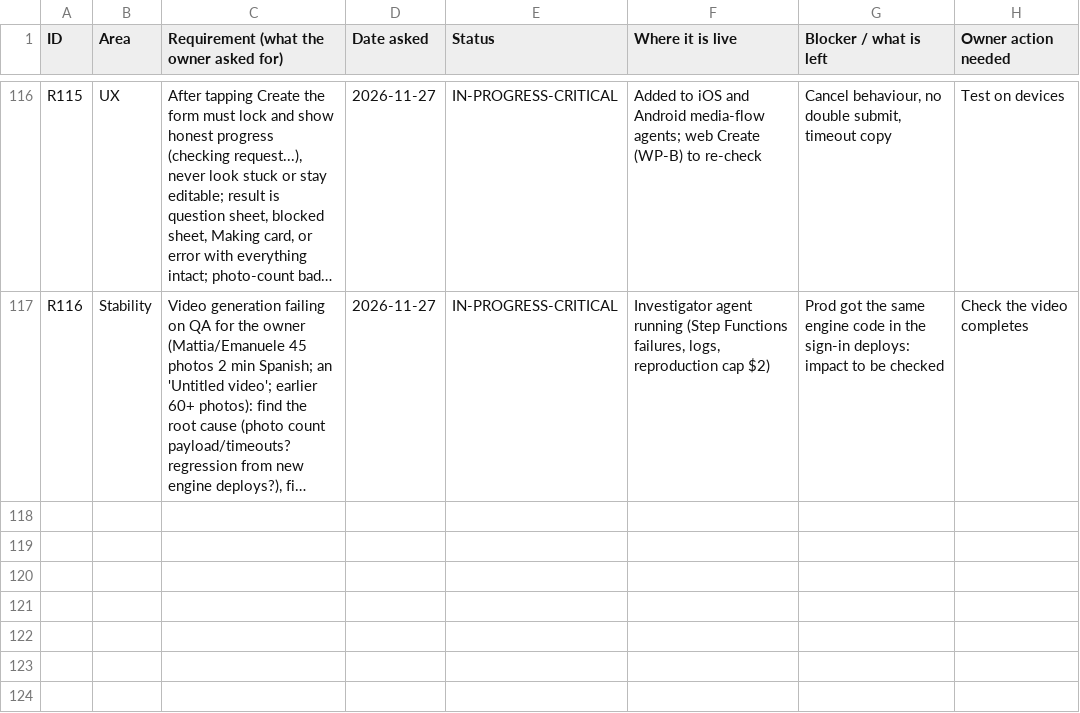
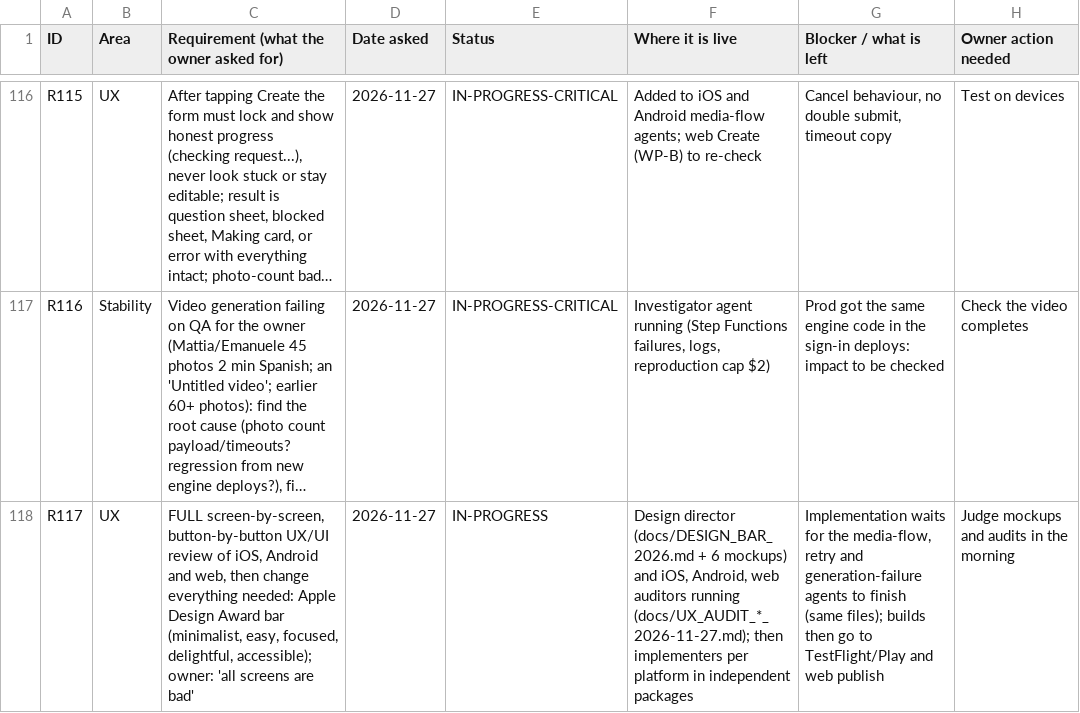
Before and after one commit to chleiva/videomk, a CSV file: docs/REQUIREMENTS_TRACKER.csv, drawn as a sheet; only a part is shown, gaps mark what is left out; long unchanged cells end in …; the diff names each change by its address in the sheet, - before the commit and + after, or states it on an @@ line.

```diff
--- a/docs/REQUIREMENTS_TRACKER.csv
+++ b/docs/REQUIREMENTS_TRACKER.csv
+row 118: R117 | UX | FULL screen-by-screen, button-by-button UX/UI review of iOS, Android and web, then change everything needed: Apple Design Award bar (minimalist, easy, focused, delightful, accessible); owner: 'all screens are bad' | 2026-11-27 | IN-PROGRESS | Design director (docs/DESIGN_BAR_2026.md + 6 mockups) and iOS, Android, web auditors running (docs/UX_AUDIT_*_2026-11-27.md); then implementers per platform in independent packages | Implementation waits for the media-flow, retry and generation-failure agents to finish (same files); builds then go to TestFlight/Play and web publish | Judge mockups and audits in the morning
```
